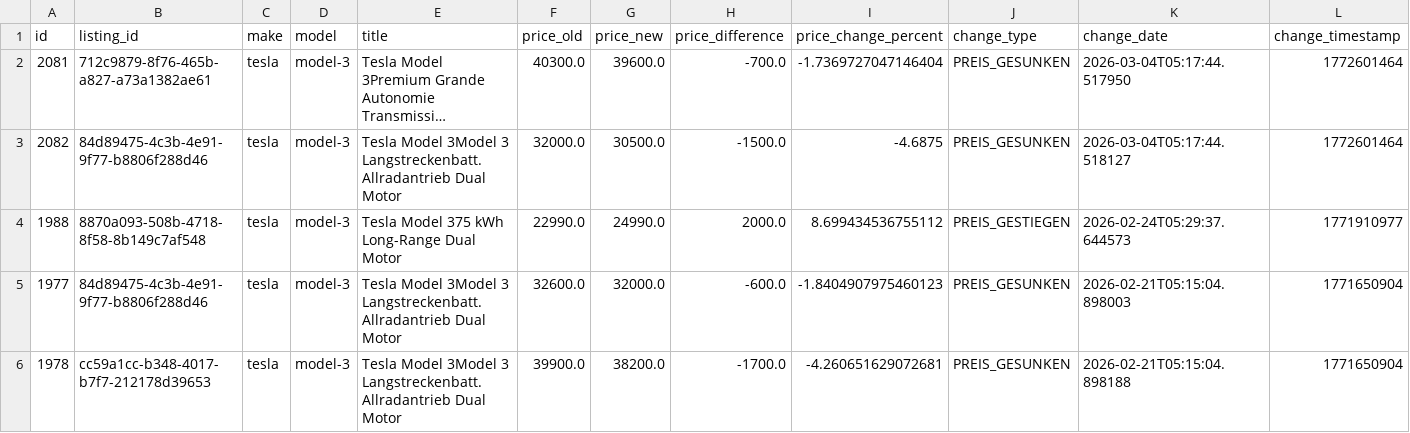
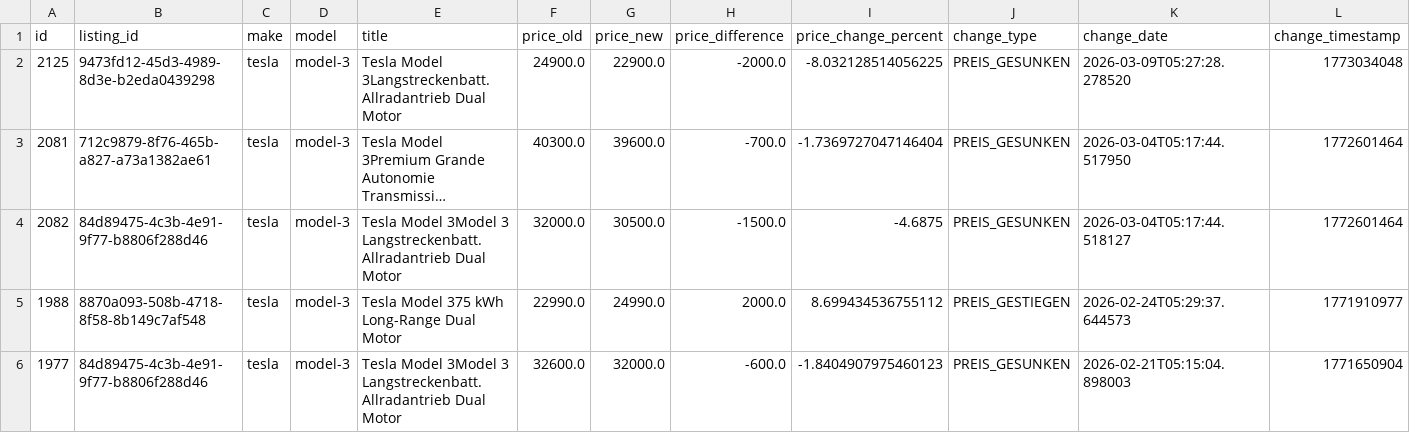
Before and after one commit to masterries/AutoAnalyse, a CSV file: scrapper/data/tesla_model-3_price_history.csv, drawn as a sheet; only a part is shown; the shorter side is filled out with more unchanged rows; long unchanged cells end in …; rows hold the shown columns only; the diff names each change by its address in the sheet, - before the commit and + after, or states it on an @@ line.

```diff
--- a/scrapper/data/tesla_model-3_price_history.csv
+++ b/scrapper/data/tesla_model-3_price_history.csv
+row 2: 2125 | 9473fd12-45d3-4989-8d3e-b2eda0439298 | tesla | model-3 | Tesla Model 3Langstreckenbatt. Allradantrieb Dual Motor | 24900.0 | 22900.0 | -2000.0 | -8.032128514056225 | PREIS_GESUNKEN | 2026-03-09T05:27:28.278520 | 1773034048
```
Also changed, not shown: scrapper/data/audi_a1_listings.csv, scrapper/data/bmw_5_listings.csv, 54 other files.
